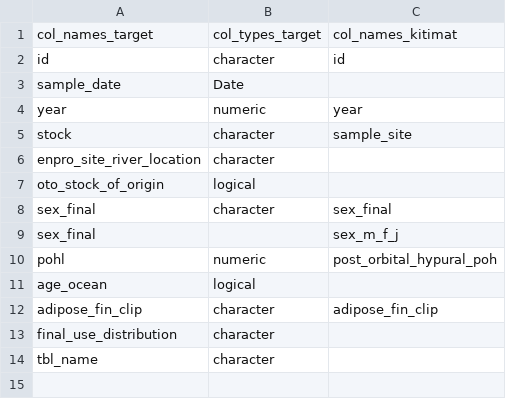
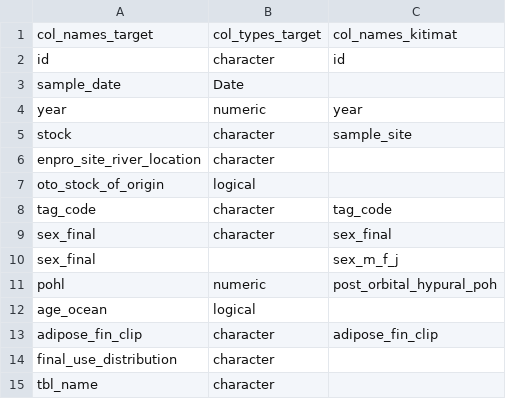
Before and after one commit to ravi1388/salmon-biodatabase, a CSV file: data/sockeye/internal/col_map.csv, drawn as a sheet; the diff names each change by its address in the sheet, - before the commit and + after, or states it on an @@ line.

Commit message:
* QAQC functions updated: - Added standardization for 'types' - Consolidated qaqc_results for different attributes under single list in qaqc_object - Added function to print summary of qaqc results - Added function to print qaqc_status of qaqc_object - Added function to handle qaqc stage advancement - Updated update_qaqc_flag function to test removal of superfluous code
* Updated col_map with 'tag_code'

```diff
--- a/data/sockeye/internal/col_map.csv
+++ b/data/sockeye/internal/col_map.csv
+row 8: tag_code | character | tag_code
```
Also changed, not shown: 2 other files.
